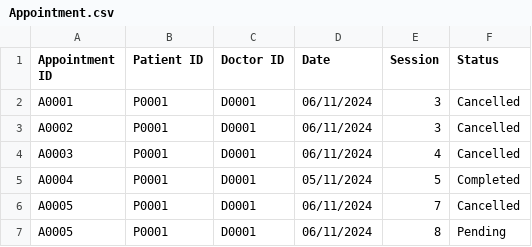
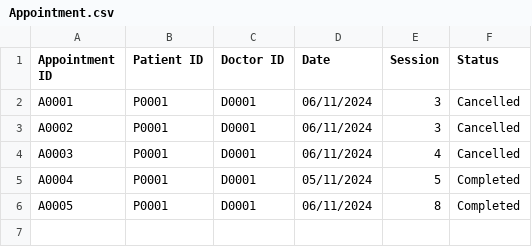
Before and after one commit to liuconggg/SC2002-SCSA-Group-2, a CSV file: data/Appointment.csv, drawn as a sheet.

```diff
--- a/data/Appointment.csv
+++ b/data/Appointment.csv
@@ -5,3 +5,2 @@ A0003,P0001,D0001,06/11/2024,4,Cancelled
 A0004,P0001,D0001,05/11/2024,5,Completed
-A0005,P0001,D0001,06/11/2024,7,Cancelled
-A0005,P0001,D0001,06/11/2024,8,Pending
+A0005,P0001,D0001,06/11/2024,8,Completed
```
Also changed, not shown: 8 other files.
